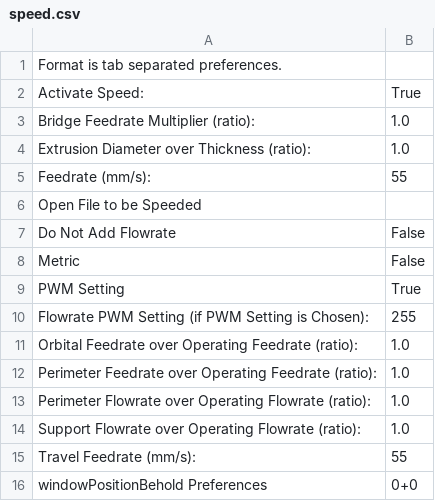
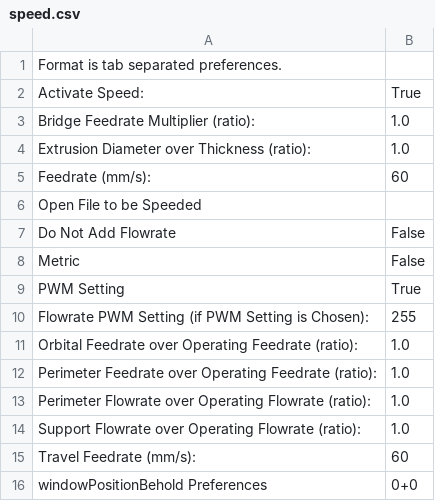
Before and after one commit to haldean/makerbot-skeinforge-settings, a CSV file: cupcake-abs/speed.csv, drawn as a sheet.

Commit message:
F60, WT1.0, L0.3: Too much plastic deposited

```diff
--- a/cupcake-abs/speed.csv
+++ b/cupcake-abs/speed.csv
@@ -4,3 +4,3 @@ Bridge Feedrate Multiplier (ratio):	1.0
 Extrusion Diameter over Thickness (ratio):	1.0
-Feedrate (mm/s):	55
+Feedrate (mm/s):	60
 Open File to be Speeded	
@@ -14,3 +14,3 @@ Perimeter Flowrate over Operating Flowrate (ratio):	1.0
 Support Flowrate over Operating Flowrate (ratio):	1.0
-Travel Feedrate (mm/s):	55
+Travel Feedrate (mm/s):	60
 windowPositionBehold Preferences	0+0
```
